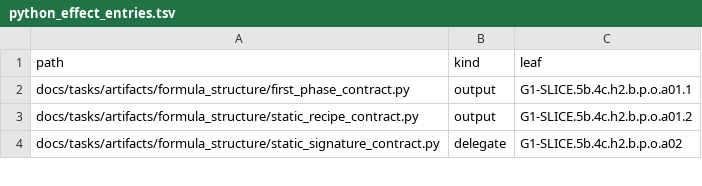
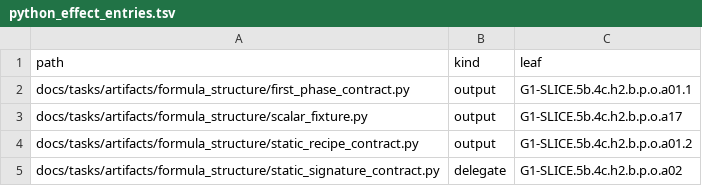
Before and after one commit to rdje/stitchcad, a TSV file: docs/tasks/artifacts/ci_environment/python_effect_entries.tsv, drawn as a sheet; only a part is shown; the diff names each change by its address in the sheet, - before the commit and + after, or states it on an @@ line.

```diff
--- a/docs/tasks/artifacts/ci_environment/python_effect_entries.tsv
+++ b/docs/tasks/artifacts/ci_environment/python_effect_entries.tsv
+row 3: docs/tasks/artifacts/formula_structure/scalar_fixture.py | output | G1-SLICE.5b.4c.h2.b.p.o.a17
```
Also changed, not shown: docs/tasks/artifacts/ci_environment/producer_entries.tsv, docs/tasks/artifacts/ci_environment/python_file_entries.tsv, 16 other files.
